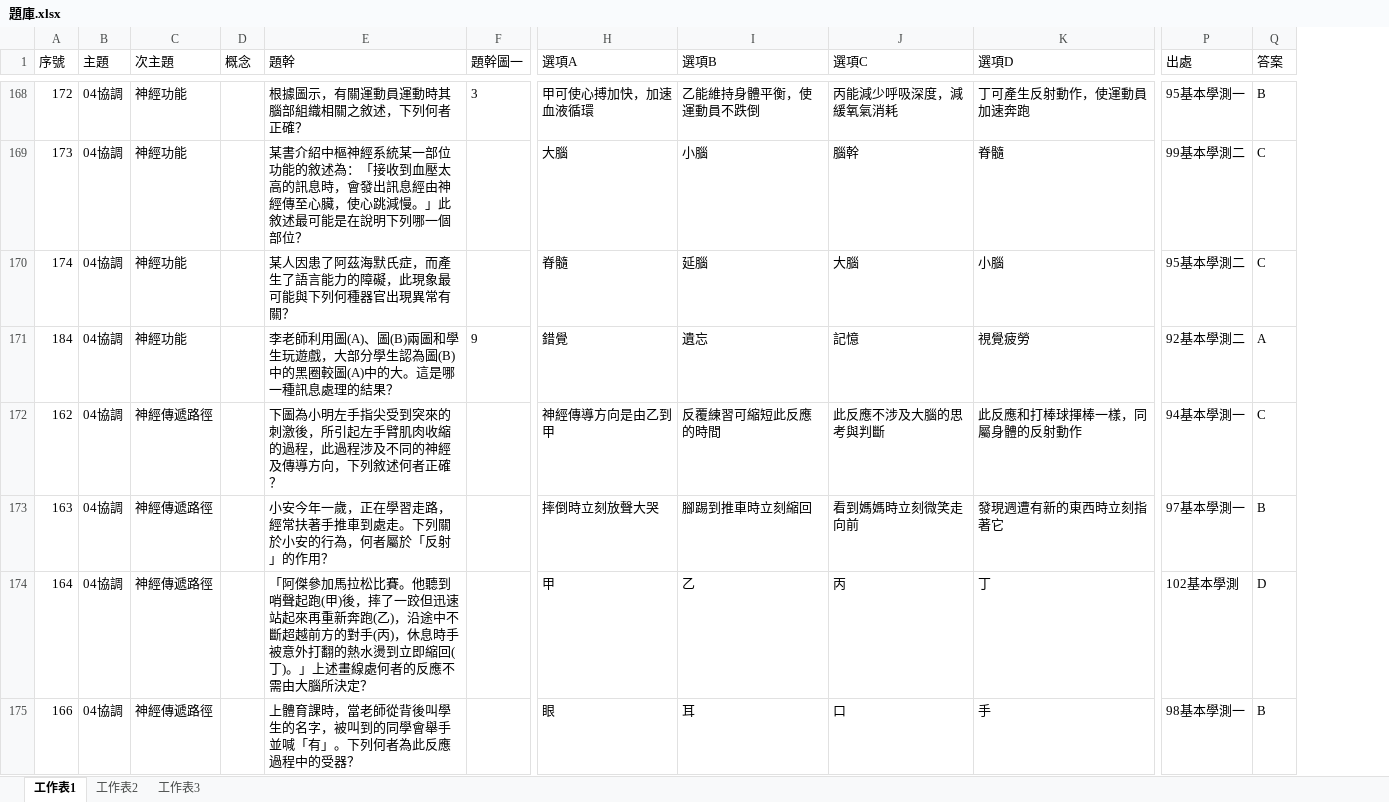
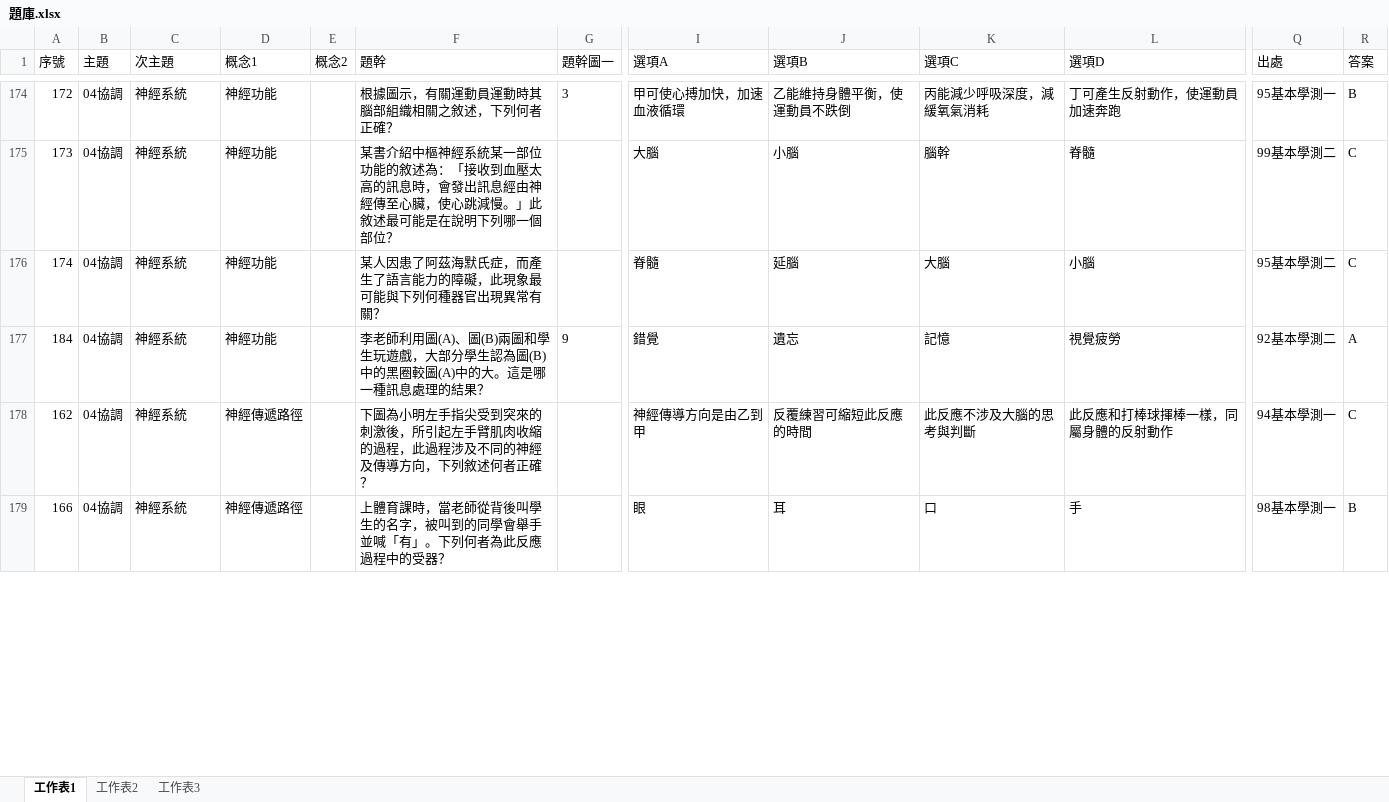
Before and after one commit to ChihHsiangChien/question_database, an Excel workbook: 題庫.xlsx, sheet 工作表1, drawn as a sheet; only a part is shown, gaps mark what is left out; values as stored, in another font and other column widths than the file's, no borders; removed rows and columns are numbered as before the commit, all else as after; rows hold the shown columns only; the diff covers the shown part only; the diff names each change by its address in the sheet, - before the commit and + after, or states it on an @@ line.

```diff
--- a/題庫.xlsx (sheet 工作表1)
+++ b/題庫.xlsx (sheet 工作表1)
-column D (概念), empty
+column D (概念1), rows 174-179: 神經功能 | 神經功能 | 神經功能 | 神經功能 | 神經傳遞路徑 | 神經傳遞路徑
+column E (概念2), empty
-C174:C177 (次主題): 神經功能
+C174:C177 (次主題): 神經系統
-C178 (次主題): 神經傳遞路徑
+C178 (次主題): 神經系統
-row 173: 163 | 04協調 | 神經傳遞路徑 |  | 小安今年一歲，正在學習走路，經常扶著手推車到處走。下列關於小安的行為，何者屬於「反射」的作用？ |  | 摔倒時立刻放聲大哭 | 腳踢到推車時立刻縮回 | 看到媽媽時立刻微笑走向前 | 發現週遭有新的東西時立刻指著它 | 97基本學測一 | B
-row 174: 164 | 04協調 | 神經傳遞路徑 |  | 「阿傑參加馬拉松比賽。他聽到哨聲起跑(甲)後，摔了一跤但迅速站起來再重新奔跑(乙)，沿途中不斷超越前方的對手(丙)，休息時手被意外打翻的熱水燙到立即縮回(丁)。」上述畫線處何者的反應不需由大腦所決定？ |  | 甲 | 乙 | 丙 | 丁 | 102基本學測 | D
-C179 (次主題): 神經傳遞路徑
+C179 (次主題): 神經系統
```
Also changed, not shown: 54 added rows, 54 removed rows, 30 moved rows and 75 edited cells elsewhere in this sheet, 3 other files.
